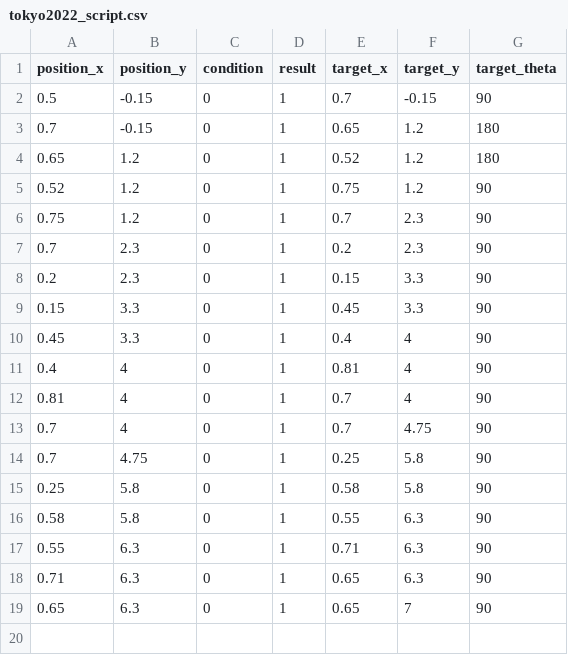
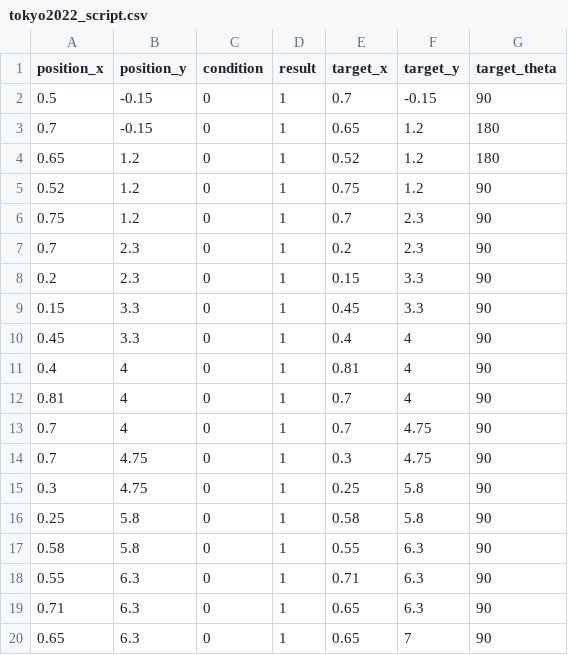
Before and after one commit to HaoYuLiu0725/rpi4_11_ws, a CSV file: src/main_program/include/tokyo2022_script.csv, drawn as a sheet.

Commit message:
Update tokyo2022_script.csv

```diff
--- a/src/main_program/include/tokyo2022_script.csv
+++ b/src/main_program/include/tokyo2022_script.csv
@@ -13,3 +13,4 @@ position_x,position_y,condition,result,target_x,target_y,target_theta
 0.7,4,0,1,0.7,4.75,90
-0.7,4.75,0,1,0.25,5.8,90
+0.7,4.75,0,1,0.3,4.75,90
+0.3,4.75,0,1,0.25,5.8,90
 0.25,5.8,0,1,0.58,5.8,90
```
